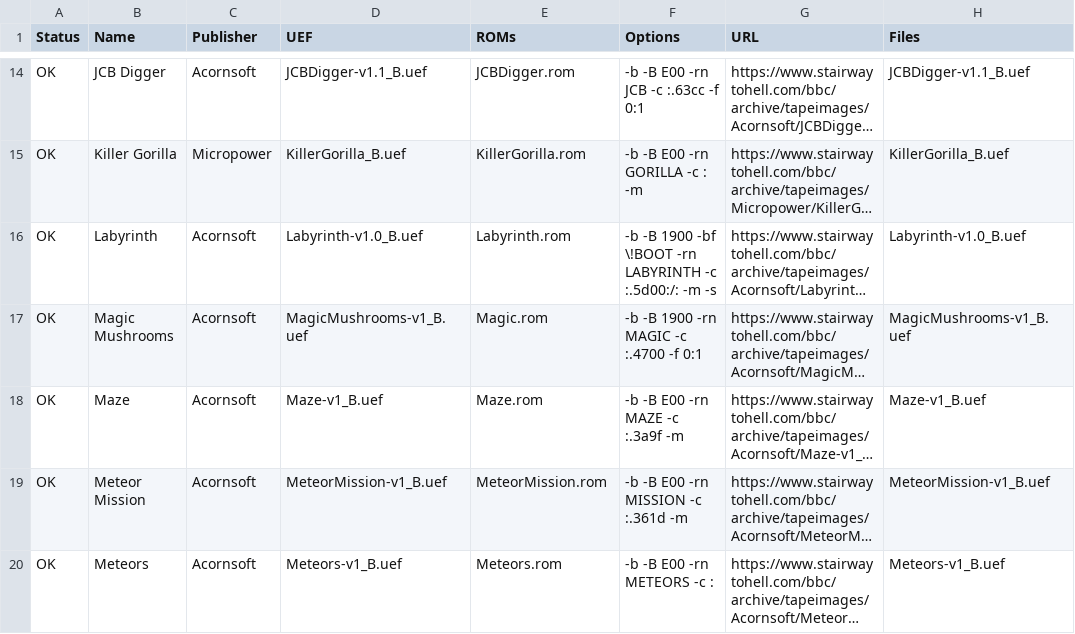
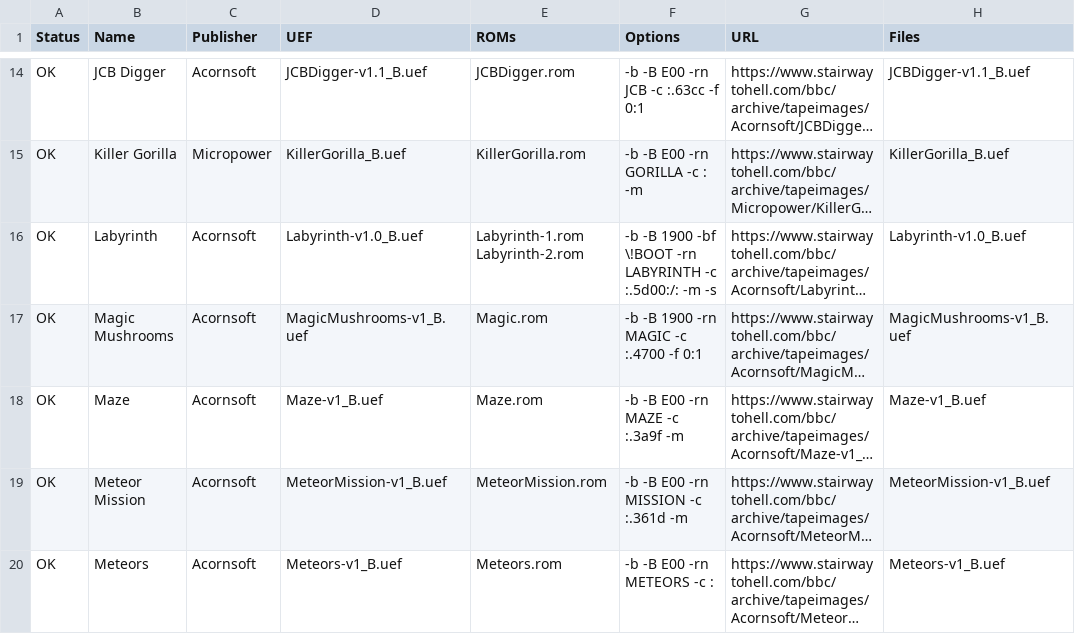
Before and after one commit to dboddie/UEF2ROM-recipes-BBC-Micro, a CSV file: roms.csv, drawn as a sheet; only a part is shown, gaps mark what is left out; long unchanged cells end in …; the diff names each change by its address in the sheet, - before the commit and + after, or states it on an @@ line.

Commit message:
Added a missing output file.

```diff
--- a/roms.csv
+++ b/roms.csv
-E16 (ROMs): Labyrinth.rom
+E16 (ROMs): Labyrinth-1.rom Labyrinth-2.rom
```
